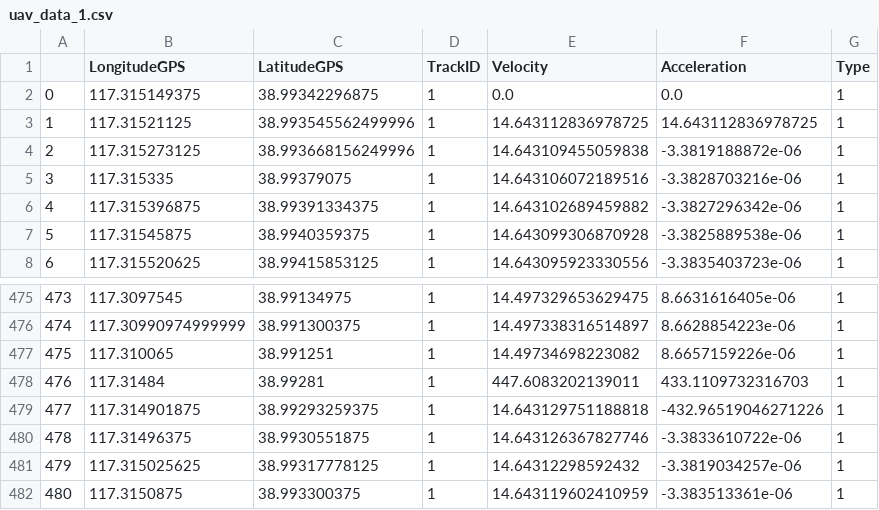
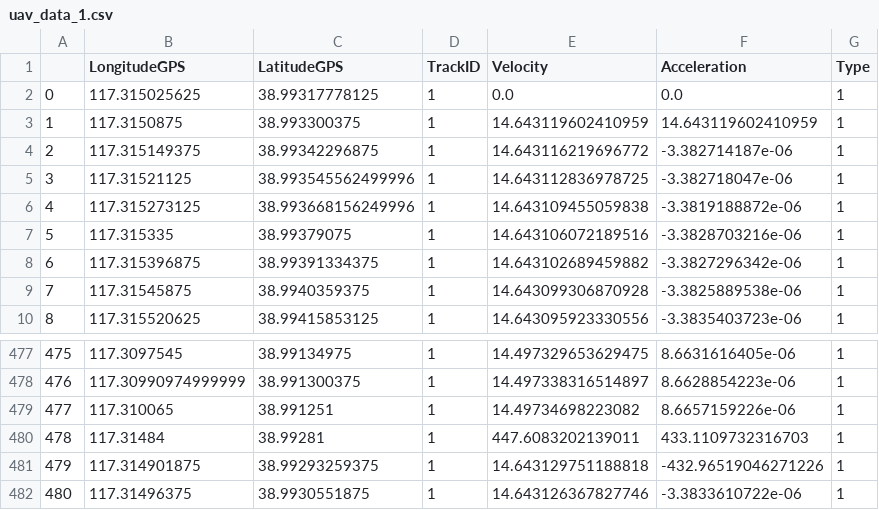
Before and after one commit to LiuHX01/DataSets, a CSV file: uav_data_1.csv, drawn as a sheet; only a part is shown, gaps mark what is left out; removed rows and columns are numbered as before the commit, all else as after; the diff names each change by its address in the sheet, - before the commit and + after, or states it on an @@ line.

```diff
--- a/uav_data_1.csv
+++ b/uav_data_1.csv
+row 2: 0 | 117.315025625 | 38.99317778125 | 1 | 0.0 | 0.0 | 1
+row 3: 1 | 117.3150875 | 38.993300375 | 1 | 14.643119602410959 | 14.643119602410959 | 1
@@ column A renumbered between rows 4 and 482 @@
-E4 (Velocity): 0.0
+E4 (Velocity): 14.643116219696772
-F4 (Acceleration): 0.0
+F4 (Acceleration): -3.382714187e-06
-F5 (Acceleration): 14.643112836978725
+F5 (Acceleration): -3.382718047e-06
-row 481: 479 | 117.315025625 | 38.99317778125 | 1 | 14.64312298592432 | -3.3819034257e-06 | 1
-row 482: 480 | 117.3150875 | 38.993300375 | 1 | 14.643119602410959 | -3.383513361e-06 | 1
```
Also changed, not shown: uav_data_10.csv, uav_data_2.csv, 7 other files.
